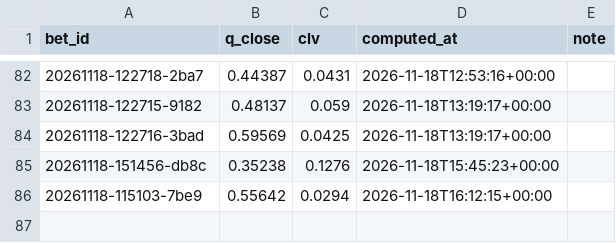
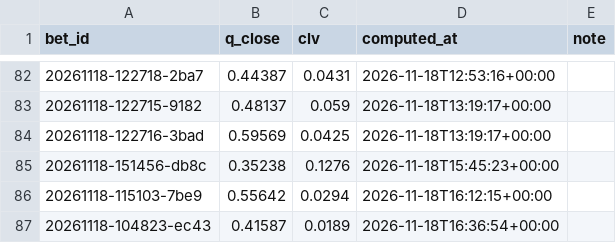
Before and after one commit to lukkeodds/livetest-log, a CSV file: data/closes.csv, drawn as a sheet; only a part is shown, gaps mark what is left out.

Commit message:
snapshot 20261118T164017Z: closes.csv, closes_power.csv

```diff
--- a/data/closes.csv
+++ b/data/closes.csv
@@ -86 +86,2 @@ bet_id,q_close,clv,computed_at,note
 20261118-115103-7be9,0.55642,0.0294,2026-11-18T16:12:15+00:00,
+20261118-104823-ec43,0.41587,0.0189,2026-11-18T16:36:54+00:00,
```
Also changed, not shown: data/closes_power.csv, 2 other files.
